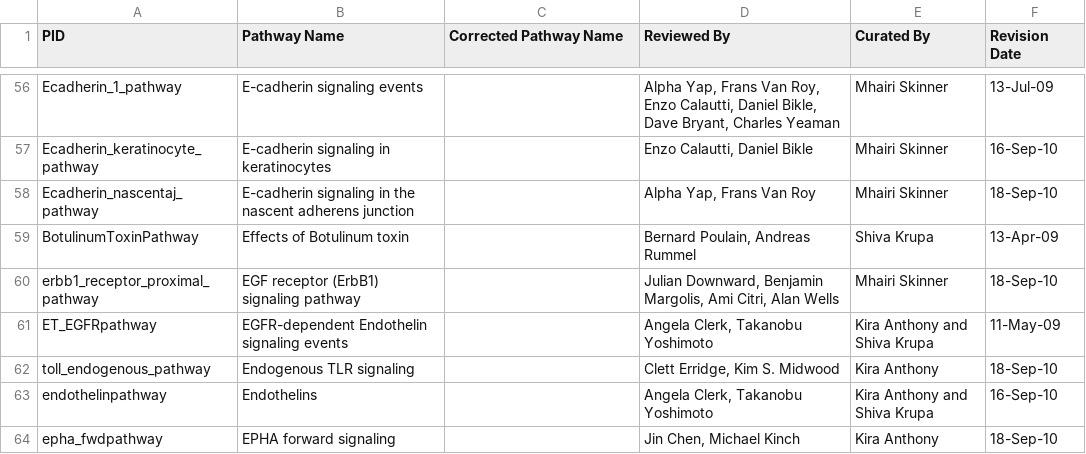
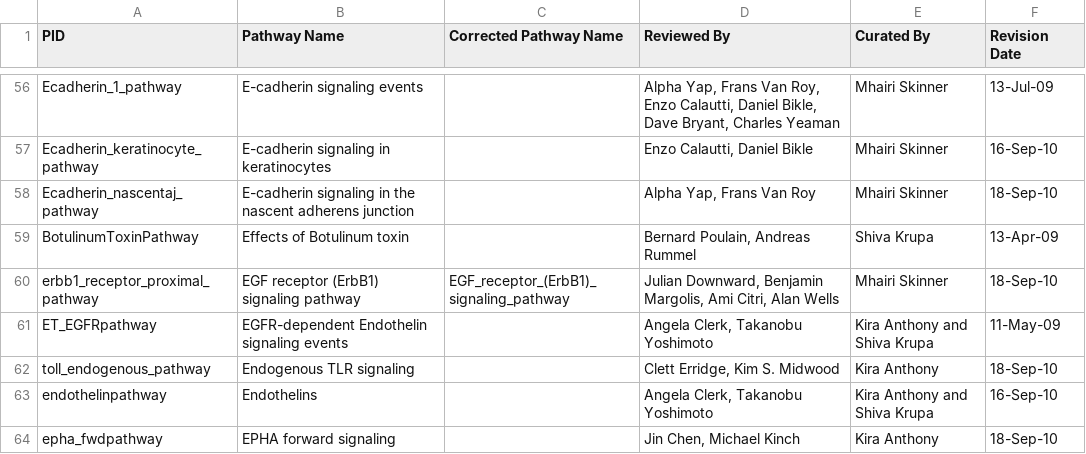
Before and after one commit to ndexcontent/ndexncipidloader, a TSV file: data/netattrib.tsv, drawn as a sheet; only a part is shown, gaps mark what is left out.

Commit message:
added EGF_receptor_(ErbB1)_signaling_pathway to Corrected Pathway Name column otherwise network attributes are not found by code

```diff
--- a/data/netattrib.tsv
+++ b/data/netattrib.tsv
@@ -59,3 +59,3 @@ Ecadherin_nascentaj_pathway	E-cadherin signaling in the nascent adherens junctio
 BotulinumToxinPathway	Effects of Botulinum toxin		"Bernard Poulain, Andreas Rummel"	Shiva Krupa	13-Apr-09
-erbb1_receptor_proximal_pathway	EGF receptor (ErbB1) signaling pathway		"Julian Downward, Benjamin Margolis, Ami Citri, Alan Wells"	Mhairi Skinner	18-Sep-10
+erbb1_receptor_proximal_pathway	EGF receptor (ErbB1) signaling pathway	EGF_receptor_(ErbB1)_signaling_pathway	"Julian Downward, Benjamin Margolis, Ami Citri, Alan Wells"	Mhairi Skinner	18-Sep-10
 ET_EGFRpathway	EGFR-dependent Endothelin signaling events		"Angela Clerk, Takanobu Yoshimoto"	Kira Anthony and Shiva Krupa	11-May-09
```
